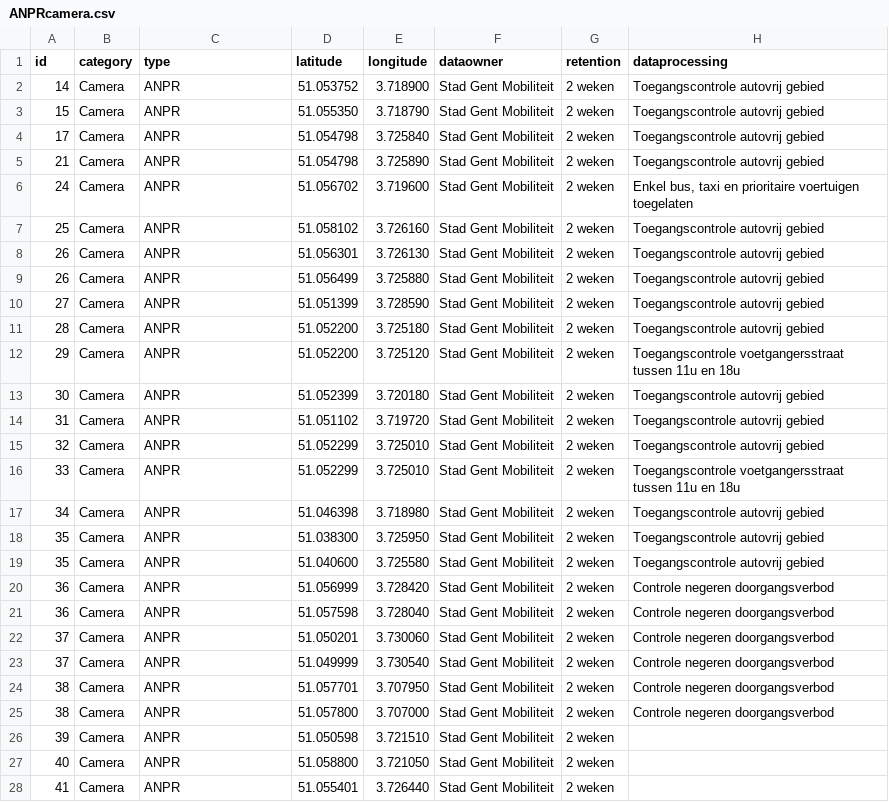
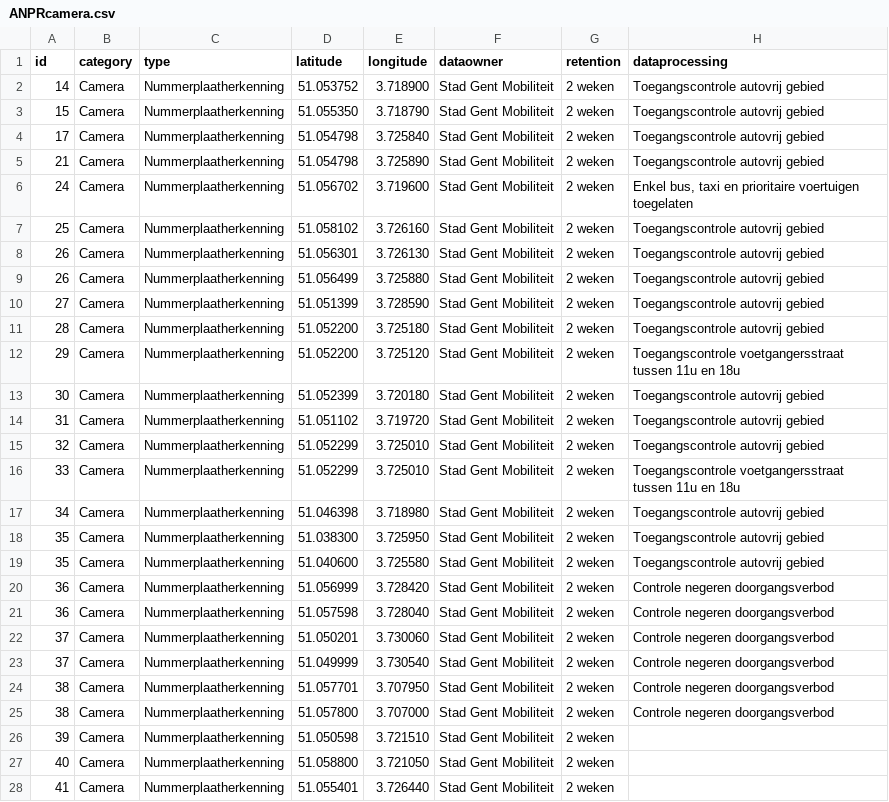
Before and after one commit to lab9k/Internet-of-Things-Registry-Ghent, a CSV file: src/csv/ANPRcamera.csv, drawn as a sheet; only a part is shown; the diff covers the shown part only; the diff names each change by its address in the sheet, - before the commit and + after, or states it on an @@ line.

Commit message:
changed csv

```diff
--- a/src/csv/ANPRcamera.csv
+++ b/src/csv/ANPRcamera.csv
-C2:C28 (type): ANPR
+C2:C28 (type): Nummerplaatherkenning
```
Also changed, not shown: 8 edited cells elsewhere in this file.
